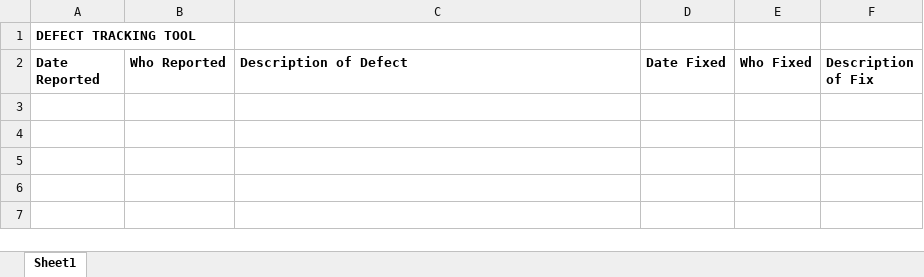
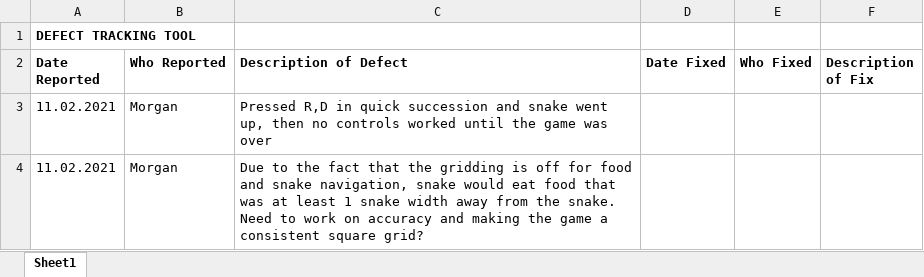
Before and after one commit to marinome/EECS448_Project3, an Excel workbook: documentation/defect_tracking_tool.xlsx, sheet Sheet1, drawn as a sheet; values as stored, in another font and other column widths than the file's, no borders; the diff names each change by its address in the sheet, - before the commit and + after, or states it on an @@ line.

```diff
--- a/documentation/defect_tracking_tool.xlsx (sheet Sheet1)
+++ b/documentation/defect_tracking_tool.xlsx (sheet Sheet1)
+row 3: 11.02.2021 | Morgan | Pressed R,D in quick succession and snake went up, then no controls worked until the game was over
+row 4: 11.02.2021 | Morgan | Due to the fact that the gridding is off for food and snake navigation, snake would eat food that was at least 1 snake width away from the snake. Need to work on accuracy and making the game a consistent square grid?
```
Also changed, not shown: 2 other files.
